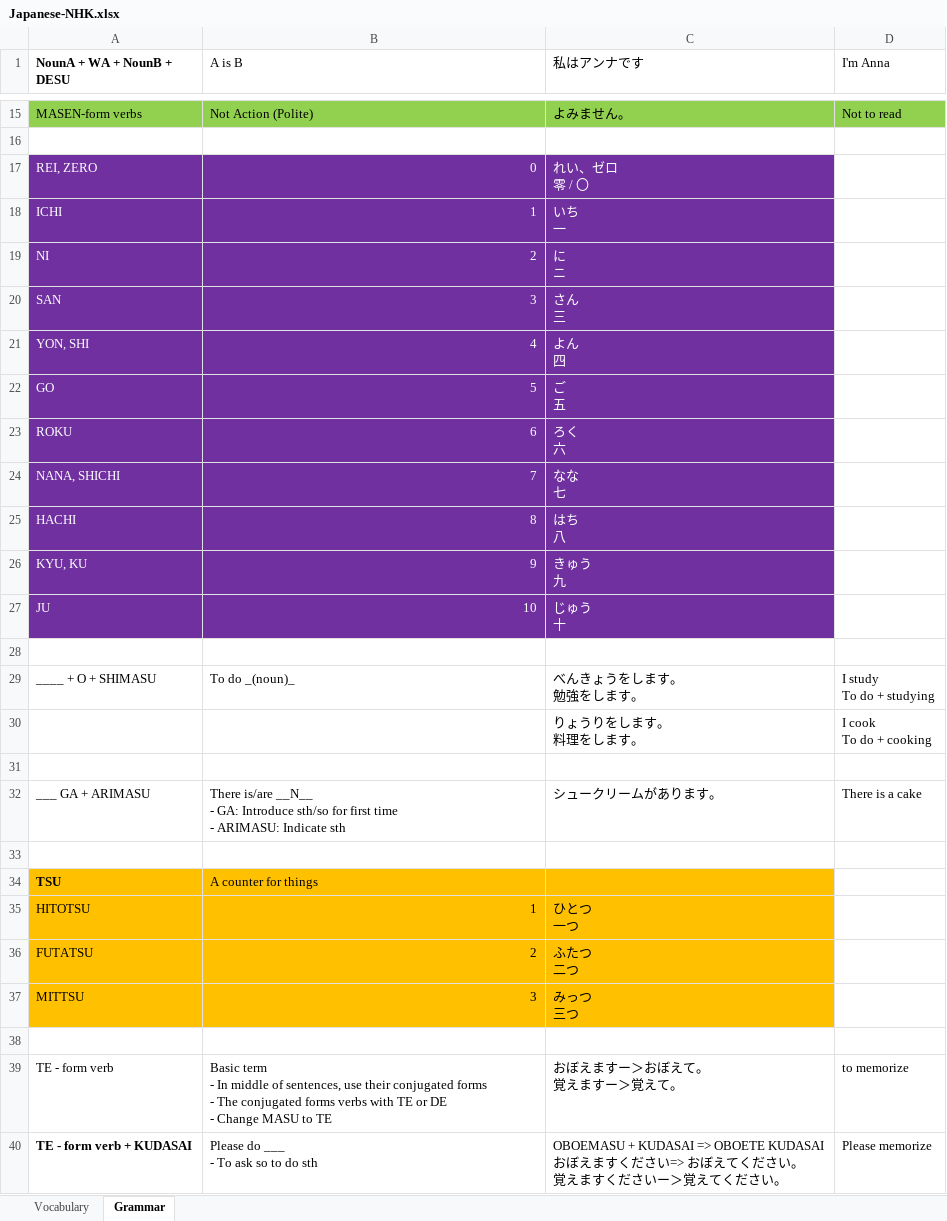
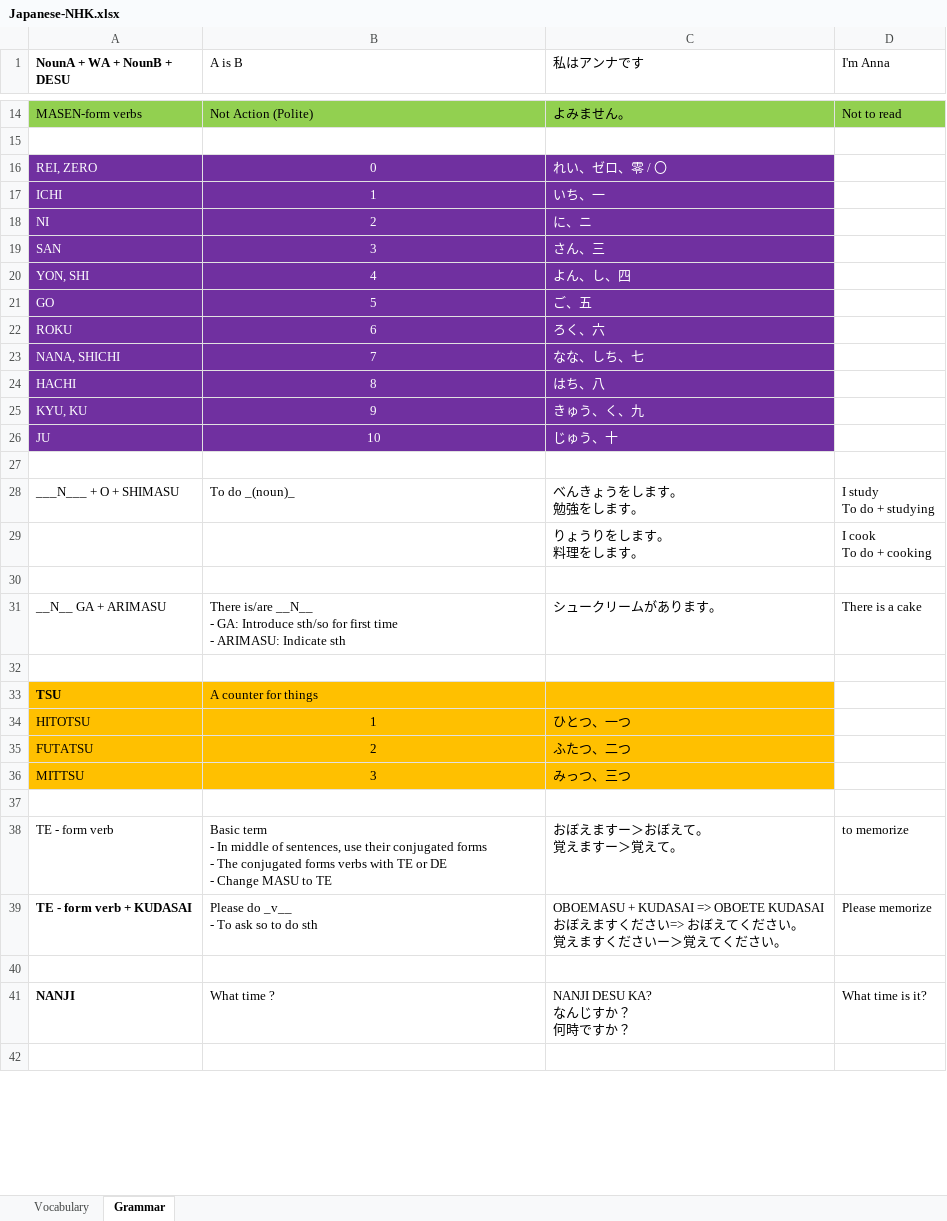
Before and after one commit to TienVNguyen/Japanese, an Excel workbook: Japanese-NHK.xlsx, sheet Grammar, drawn as a sheet; only a part is shown, gaps mark what is left out; values as stored, in another font and other column widths than the file's, no borders; addresses are those after the commit; ↵ is a line break in a cell; the diff covers the shown part only; the diff names each change by its address in the sheet, - before the commit and + after, or states it on an @@ line.

Commit message:
Update NHK file
- Finish Lesson 9

```diff
--- a/Japanese-NHK.xlsx (sheet Grammar)
+++ b/Japanese-NHK.xlsx (sheet Grammar)
-B16:B26 alignment: right
+B16:B26 alignment: center
-C16 (私はアンナです): れい、ゼロ ↵ 零 / 〇
+C16 (私はアンナです): れい、ゼロ、零 / 〇
-C17 (私はアンナです): いち ↵ 一
+C17 (私はアンナです): いち、一
-C18 (私はアンナです): に ↵ ニ
+C18 (私はアンナです): に、ニ
-C19 (私はアンナです): さん ↵ 三
+C19 (私はアンナです): さん、三
-C20 (私はアンナです): よん ↵ 四
+C20 (私はアンナです): よん、し、四
-C21 (私はアンナです): ご ↵ 五
+C21 (私はアンナです): ご、五
-C22 (私はアンナです): ろく ↵ 六
+C22 (私はアンナです): ろく、六
-C23 (私はアンナです): なな ↵ 七
+C23 (私はアンナです): なな、しち、七
-C24 (私はアンナです): はち ↵ 八
+C24 (私はアンナです): はち、八
-C25 (私はアンナです): きゅう ↵ 九
+C25 (私はアンナです): きゅう、く、九
-C26 (私はアンナです): じゅう ↵ 十
+C26 (私はアンナです): じゅう、十
-A28 (NounA + WA + NounB + DESU): ____ + O + SHIMASU
+A28 (NounA + WA + NounB + DESU): ___N___ + O + SHIMASU
-A31 (NounA + WA + NounB + DESU): ___ GA + ARIMASU
+A31 (NounA + WA + NounB + DESU): __N__ GA + ARIMASU
-B34:B36 alignment: right
+B34:B36 alignment: center
-C34 (私はアンナです): ひとつ ↵ 一つ
+C34 (私はアンナです): ひとつ、一つ
-C35 (私はアンナです): ふたつ ↵ 二つ
+C35 (私はアンナです): ふたつ、二つ
-C36 (私はアンナです): みっつ ↵ 三つ
+C36 (私はアンナです): みっつ、三つ
-B39 (A is B): Please do ___ ↵ - To ask so to do sth
+B39 (A is B): Please do _v__ ↵ - To ask so to do sth
+row 40: (empty)
+row 41: NANJI | What time ? | NANJI DESU KA? ↵ なんじすか？ ↵ 何時ですか？ | What time is it?
+row 42: (empty)
```
Also changed, not shown: 7 added rows, 2 removed rows and 2 edited cells elsewhere in this sheet, sheet Vocabulary.
